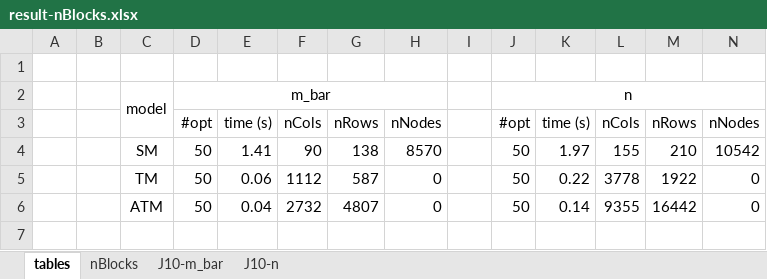
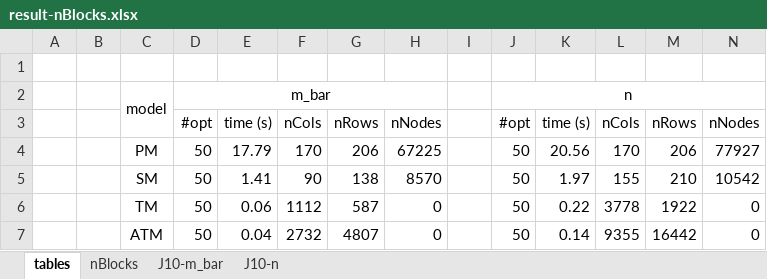
Before and after one commit to njuora/smsp-pm-twc, an Excel workbook: result-nBlocks.xlsx, sheet tables, drawn as a sheet; values as stored, in another font and other column widths than the file's, no borders; the diff names each change by its address in the sheet, - before the commit and + after, or states it on an @@ line.

```diff
--- a/result-nBlocks.xlsx (sheet tables)
+++ b/result-nBlocks.xlsx (sheet tables)
+row 4:  |  | PM | 50 | 17.79 | 170 | 206 | 67225 |  | 50 | 20.56 | 170 | 206 | 77927
```
Also changed, not shown: sheet J10-n, sheet J10-m_bar, formulas that keep their value, charts or pictures, result-models.xlsx, 1 other file.
